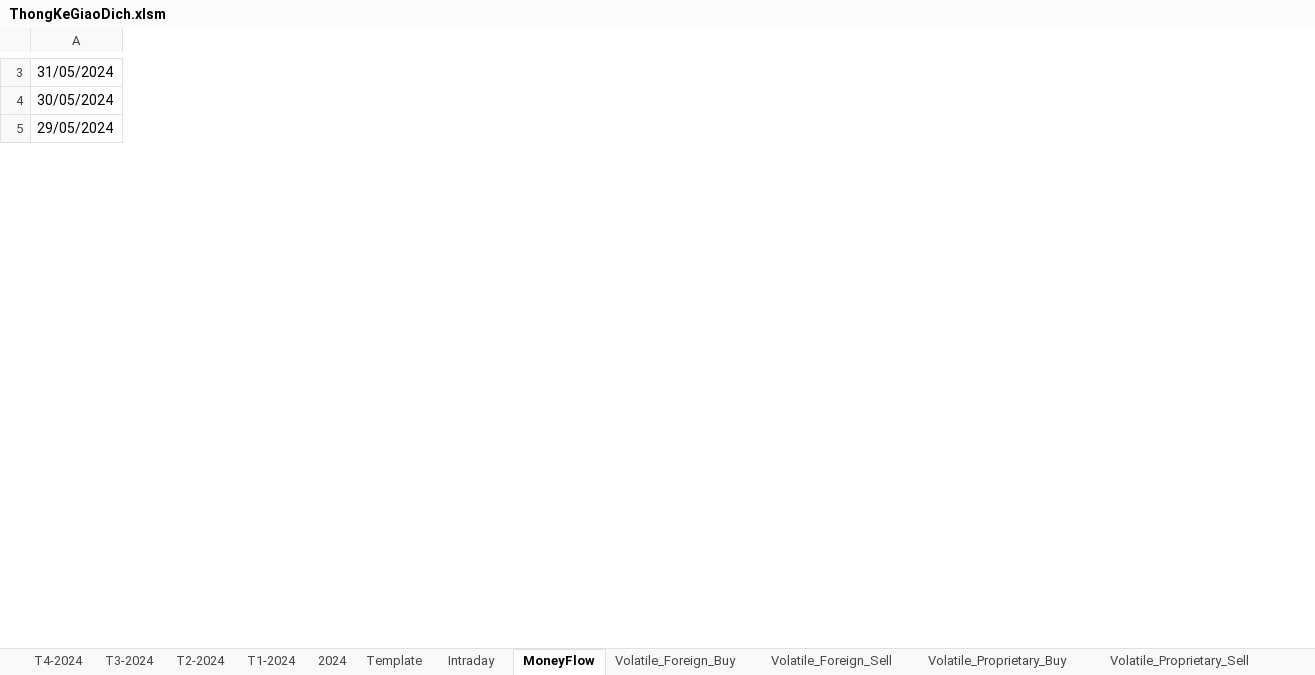
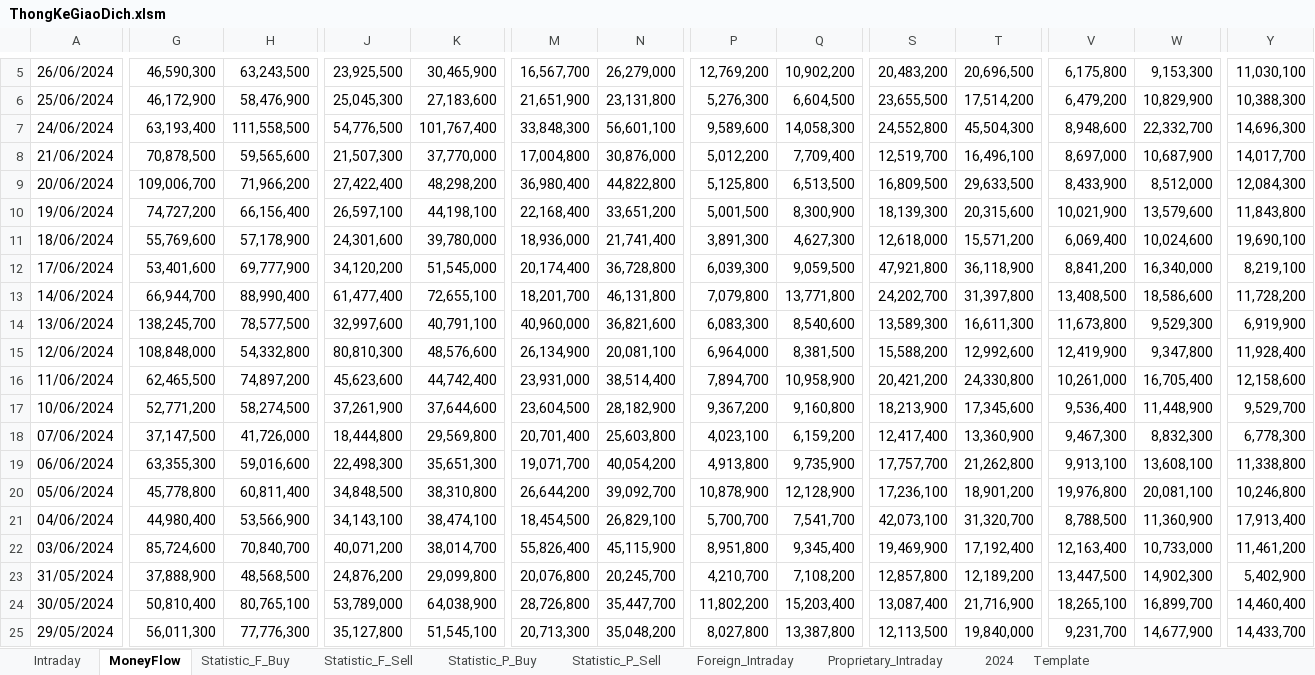
Before and after one commit to fury2003/stocks, an Excel workbook: ThongKeGiaoDich.xlsm, sheet MoneyFlow, drawn as a sheet; only a part is shown, gaps mark what is left out; values as stored, in another font and other column widths than the file's, no cell formats; conditional formats not drawn; rows hold the shown columns only; the diff covers the shown part only; the diff names each change by its address in the sheet, - before the commit and + after, or states it on an @@ line.

```diff
--- a/ThongKeGiaoDich.xlsm (sheet MoneyFlow)
+++ b/ThongKeGiaoDich.xlsm (sheet MoneyFlow)
-sheet tab: Volatile_Foreign_Buy
+sheet tab: Statistic_F_Buy
-sheet tab: Volatile_Foreign_Sell
+sheet tab: Statistic_F_Sell
-sheet tab: Volatile_Proprietary_Buy
+sheet tab: Statistic_P_Buy
-sheet tab: Volatile_Proprietary_Sell
+sheet tab: Statistic_P_Sell
-sheet tab: T4-2024
-sheet tab: T3-2024
-sheet tab: T2-2024
-sheet tab: T1-2024
+sheet tab: Foreign_Intraday
+sheet tab: Proprietary_Intraday
@@ sheet tab order changed: Intraday | MoneyFlow | Statistic_F_Buy | Statistic_F_Sell | Statistic_P_Buy | Statistic_P_Sell | Foreign_Intraday | Proprietary_Intraday | 2024 | Template @@
+column G, rows 23-25: 37,888,900 | 50,810,400 | 56,011,300
+column H, rows 23-25: 48,568,500 | 80,765,100 | 77,776,300
+column J, rows 23-25: 24,876,200 | 53,789,000 | 35,127,800
+column K, rows 23-25: 29,099,800 | 64,038,900 | 51,545,100
+column M, rows 23-25: 20,076,800 | 28,726,800 | 20,713,300
+column N, rows 23-25: 20,245,700 | 35,447,700 | 35,048,200
+column P, rows 23-25: 4,210,700 | 11,802,200 | 8,027,800
+column Q, rows 23-25: 7,108,200 | 15,203,400 | 13,387,800
+column S, rows 23-25: 12,857,800 | 13,087,400 | 12,113,500
+column T, rows 23-25: 12,189,200 | 21,716,900 | 19,840,000
+column V, rows 23-25: 13,447,500 | 18,265,100 | 9,231,700
+column W, rows 23-25: 14,902,300 | 16,899,700 | 14,677,900
+column Y, rows 23-25: 5,402,900 | 14,460,400 | 14,433,700
+row 5: 26/06/2024 | 46,590,300 | 63,243,500 | 23,925,500 | 30,465,900 | 16,567,700 | 26,279,000 | 12,769,200 | 10,902,200 | 20,483,200 | 20,696,500 | 6,175,800 | 9,153,300 | 11,030,100
+row 6: 25/06/2024 | 46,172,900 | 58,476,900 | 25,045,300 | 27,183,600 | 21,651,900 | 23,131,800 | 5,276,300 | 6,604,500 | 23,655,500 | 17,514,200 | 6,479,200 | 10,829,900 | 10,388,300
+row 7: 24/06/2024 | 63,193,400 | 111,558,500 | 54,776,500 | 101,767,400 | 33,848,300 | 56,601,100 | 9,589,600 | 14,058,300 | 24,552,800 | 45,504,300 | 8,948,600 | 22,332,700 | 14,696,300
+row 8: 21/06/2024 | 70,878,500 | 59,565,600 | 21,507,300 | 37,770,000 | 17,004,800 | 30,876,000 | 5,012,200 | 7,709,400 | 12,519,700 | 16,496,100 | 8,697,000 | 10,687,900 | 14,017,700
+row 9: 20/06/2024 | 109,006,700 | 71,966,200 | 27,422,400 | 48,298,200 | 36,980,400 | 44,822,800 | 5,125,800 | 6,513,500 | 16,809,500 | 29,633,500 | 8,433,900 | 8,512,000 | 12,084,300
+row 10: 19/06/2024 | 74,727,200 | 66,156,400 | 26,597,100 | 44,198,100 | 22,168,400 | 33,651,200 | 5,001,500 | 8,300,900 | 18,139,300 | 20,315,600 | 10,021,900 | 13,579,600 | 11,843,800
+row 11: 18/06/2024 | 55,769,600 | 57,178,900 | 24,301,600 | 39,780,000 | 18,936,000 | 21,741,400 | 3,891,300 | 4,627,300 | 12,618,000 | 15,571,200 | 6,069,400 | 10,024,600 | 19,690,100
+row 12: 17/06/2024 | 53,401,600 | 69,777,900 | 34,120,200 | 51,545,000 | 20,174,400 | 36,728,800 | 6,039,300 | 9,059,500 | 47,921,800 | 36,118,900 | 8,841,200 | 16,340,000 | 8,219,100
+row 13: 14/06/2024 | 66,944,700 | 88,990,400 | 61,477,400 | 72,655,100 | 18,201,700 | 46,131,800 | 7,079,800 | 13,771,800 | 24,202,700 | 31,397,800 | 13,408,500 | 18,586,600 | 11,728,200
+row 14: 13/06/2024 | 138,245,700 | 78,577,500 | 32,997,600 | 40,791,100 | 40,960,000 | 36,821,600 | 6,083,300 | 8,540,600 | 13,589,300 | 16,611,300 | 11,673,800 | 9,529,300 | 6,919,900
+row 15: 12/06/2024 | 108,848,000 | 54,332,800 | 80,810,300 | 48,576,600 | 26,134,900 | 20,081,100 | 6,964,000 | 8,381,500 | 15,588,200 | 12,992,600 | 12,419,900 | 9,347,800 | 11,928,400
+row 16: 11/06/2024 | 62,465,500 | 74,897,200 | 45,623,600 | 44,742,400 | 23,931,000 | 38,514,400 | 7,894,700 | 10,958,900 | 20,421,200 | 24,330,800 | 10,261,000 | 16,705,400 | 12,158,600
+row 17: 10/06/2024 | 52,771,200 | 58,274,500 | 37,261,900 | 37,644,600 | 23,604,500 | 28,182,900 | 9,367,200 | 9,160,800 | 18,213,900 | 17,345,600 | 9,536,400 | 11,448,900 | 9,529,700
+row 18: 07/06/2024 | 37,147,500 | 41,726,000 | 18,444,800 | 29,569,800 | 20,701,400 | 25,603,800 | 4,023,100 | 6,159,200 | 12,417,400 | 13,360,900 | 9,467,300 | 8,832,300 | 6,778,300
+row 19: 06/06/2024 | 63,355,300 | 59,016,600 | 22,498,300 | 35,651,300 | 19,071,700 | 40,054,200 | 4,913,800 | 9,735,900 | 17,757,700 | 21,262,800 | 9,913,100 | 13,608,100 | 11,338,800
+row 20: 05/06/2024 | 45,778,800 | 60,811,400 | 34,848,500 | 38,310,800 | 26,644,200 | 39,092,700 | 10,878,900 | 12,128,900 | 17,236,100 | 18,901,200 | 19,976,800 | 20,081,100 | 10,246,800
+row 21: 04/06/2024 | 44,980,400 | 53,566,900 | 34,143,100 | 38,474,100 | 18,454,500 | 26,829,100 | 5,700,700 | 7,541,700 | 42,073,100 | 31,320,700 | 8,788,500 | 11,360,900 | 17,913,400
+row 22: 03/06/2024 | 85,724,600 | 70,840,700 | 40,071,200 | 38,014,700 | 55,826,400 | 45,115,900 | 8,951,800 | 9,345,400 | 19,469,900 | 17,192,400 | 12,163,400 | 10,733,000 | 11,461,200
```
Also changed, not shown: 3 added rows, 1 removed row, 32 added columns, 2 removed columns, 1 edited cell and merged cells elsewhere in this sheet, sheet Statistic_P_Sell, sheet Statistic_F_Sell, sheet Intraday, sheet Statistic_F_Buy, sheet Statistic_P_Buy, sheet 2024, cell formats, formulas that keep their value, charts or pictures, Template/NhatKyGiaoDich.xlsx, 25 other files.
